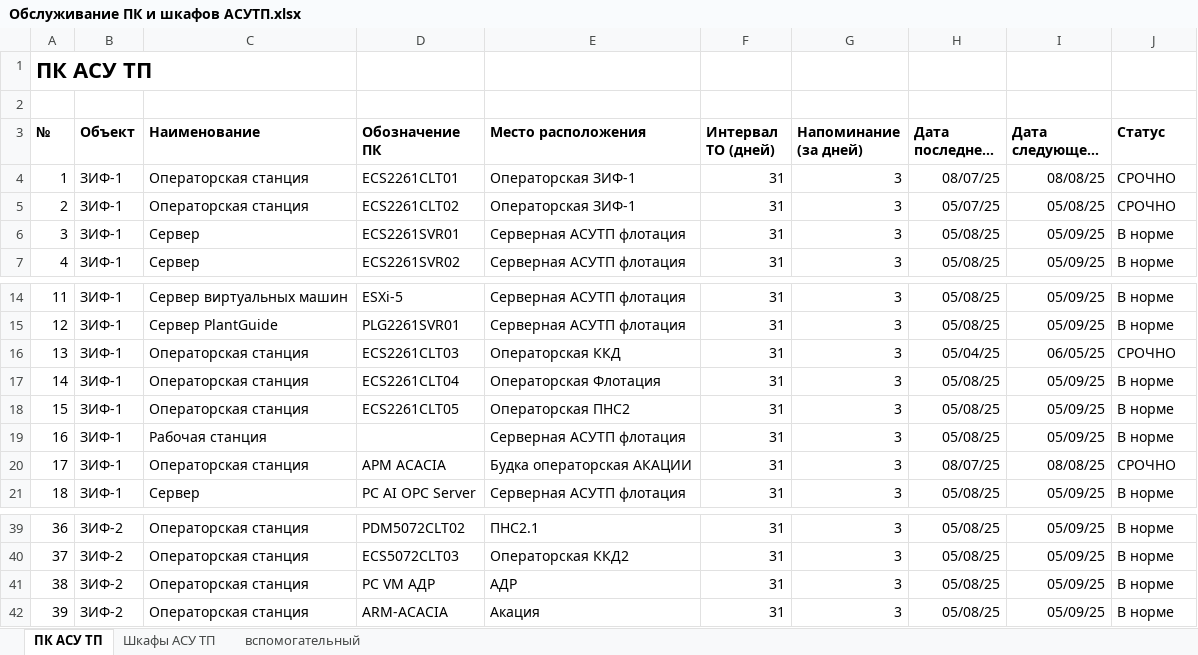
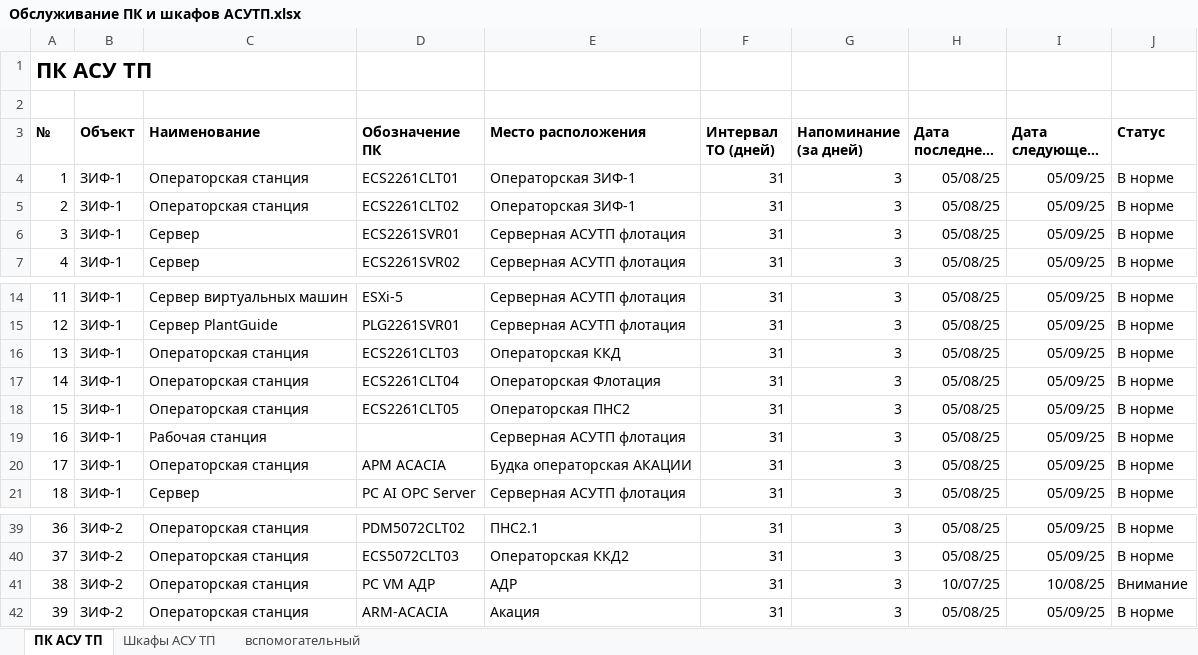
Before and after one commit to SemonoffArt/maintenance_alert, an Excel workbook: Обслуживание ПК и шкафов АСУТП.xlsx, sheet ПК АСУ ТП, drawn as a sheet; only a part is shown, gaps mark what is left out; long unchanged cells end in …; values as stored, in another font and other column widths than the file's, no borders; charts and pictures and conditional formats not drawn; the diff names each change by its address in the sheet, - before the commit and + after, or states it on an @@ line.

```diff
--- a/Обслуживание ПК и шкафов АСУТП.xlsx (sheet ПК АСУ ТП)
+++ b/Обслуживание ПК и шкафов АСУТП.xlsx (sheet ПК АСУ ТП)
-H4 (Дата последнего ТО): 08/07/25
+H4 (Дата последнего ТО): 05/08/25
-I4 (Дата следующего ТО): 08/08/25
+I4 (Дата следующего ТО): 05/09/25
-J4:J5 (Статус): СРОЧНО
+J4:J5 (Статус): В норме
-H5 (Дата последнего ТО): 05/07/25
+H5 (Дата последнего ТО): 05/08/25
-I5 (Дата следующего ТО): 05/08/25
+I5 (Дата следующего ТО): 05/09/25
-H16 (Дата последнего ТО): 05/04/25
+H16 (Дата последнего ТО): 05/08/25
-I16 (Дата следующего ТО): 06/05/25
+I16 (Дата следующего ТО): 05/09/25
-J16 (Статус): СРОЧНО
+J16 (Статус): В норме
-H20 (Дата последнего ТО): 08/07/25
+H20 (Дата последнего ТО): 05/08/25
-I20 (Дата следующего ТО): 08/08/25
+I20 (Дата следующего ТО): 05/09/25
-J20 (Статус): СРОЧНО
+J20 (Статус): В норме
-H41 (Дата последнего ТО): 05/08/25
+H41 (Дата последнего ТО): 10/07/25
-I41 (Дата следующего ТО): 05/09/25
+I41 (Дата следующего ТО): 10/08/25
-J41 (Статус): В норме
+J41 (Статус): Внимание
```
Also changed, not shown: sheet Шкафы АСУ ТП, 2 other files.
